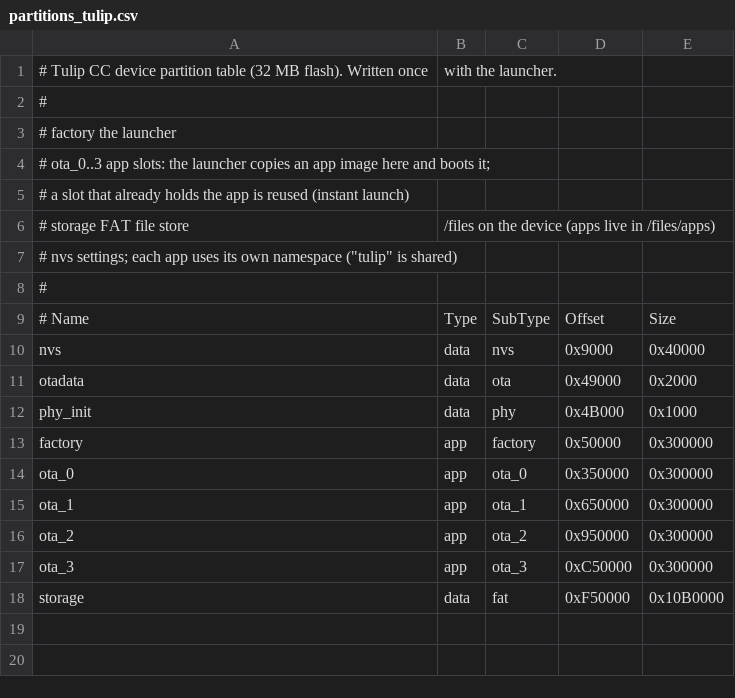
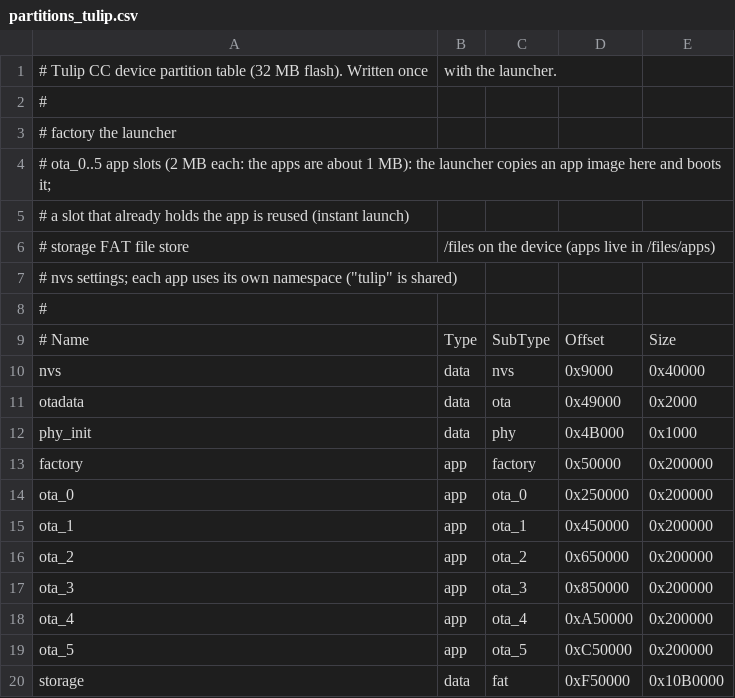
Before and after one commit to drusanow/metroseq_tulipcc, a CSV file: components/tulip_hal/partitions_tulip.csv, drawn as a sheet.

```diff
--- a/components/tulip_hal/partitions_tulip.csv
+++ b/components/tulip_hal/partitions_tulip.csv
@@ -3,3 +3,3 @@
 #   factory    the launcher
-#   ota_0..3   app slots: the launcher copies an app image here and boots it;
+#   ota_0..5   app slots (2 MB each: the apps are about 1 MB): the launcher copies an app image here and boots it;
 #              a slot that already holds the app is reused (instant launch)
@@ -12,7 +12,9 @@ otadata,  data, ota,     0x49000,   0x2000
 phy_init, data, phy,     0x4B000,   0x1000
-factory,  app,  factory, 0x50000,   0x300000
-ota_0,    app,  ota_0,   0x350000,  0x300000
-ota_1,    app,  ota_1,   0x650000,  0x300000
-ota_2,    app,  ota_2,   0x950000,  0x300000
-ota_3,    app,  ota_3,   0xC50000,  0x300000
+factory,  app,  factory, 0x50000,   0x200000
+ota_0,    app,  ota_0,   0x250000,  0x200000
+ota_1,    app,  ota_1,   0x450000,  0x200000
+ota_2,    app,  ota_2,   0x650000,  0x200000
+ota_3,    app,  ota_3,   0x850000,  0x200000
+ota_4,    app,  ota_4,   0xA50000,  0x200000
+ota_5,    app,  ota_5,   0xC50000,  0x200000
 storage,  data, fat,     0xF50000,  0x10B0000
```
Also changed, not shown: 23 other files.
